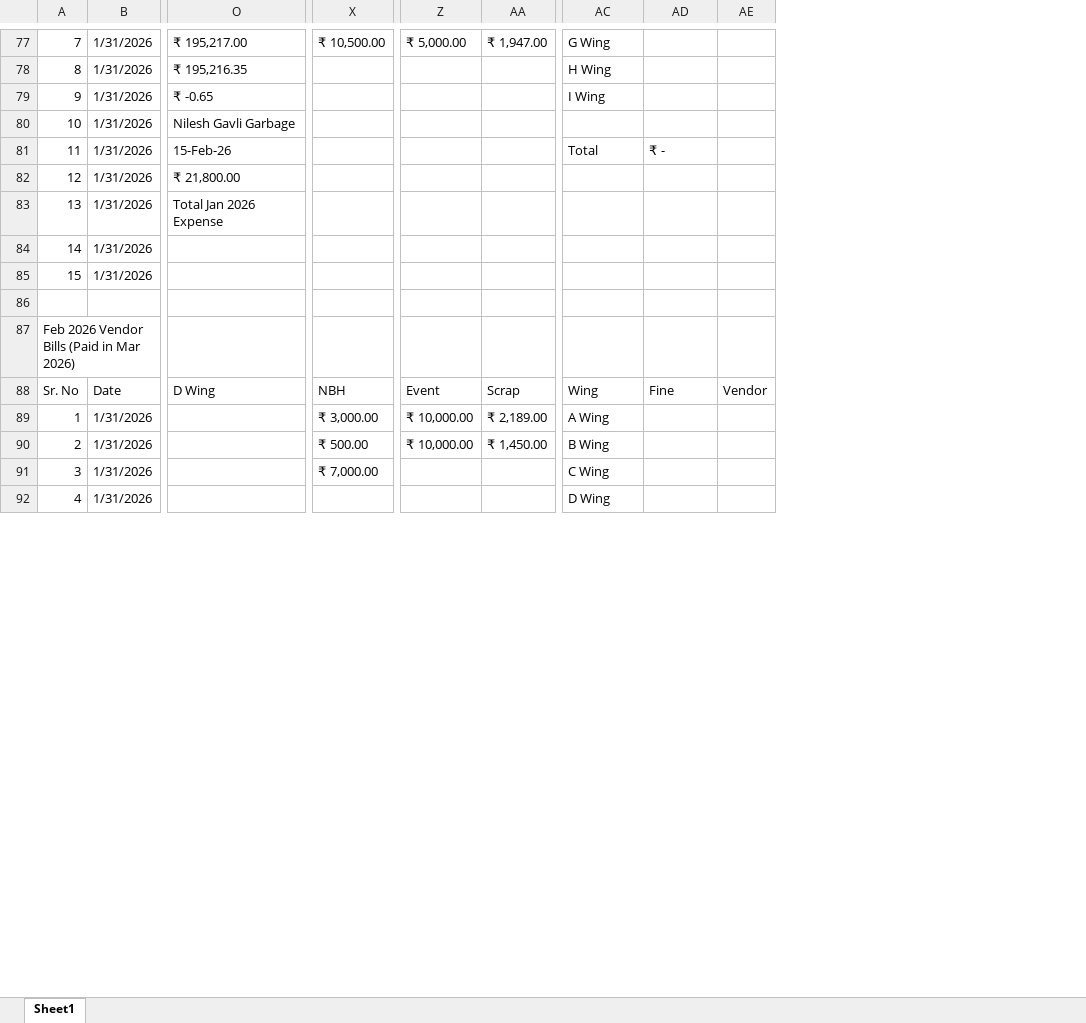
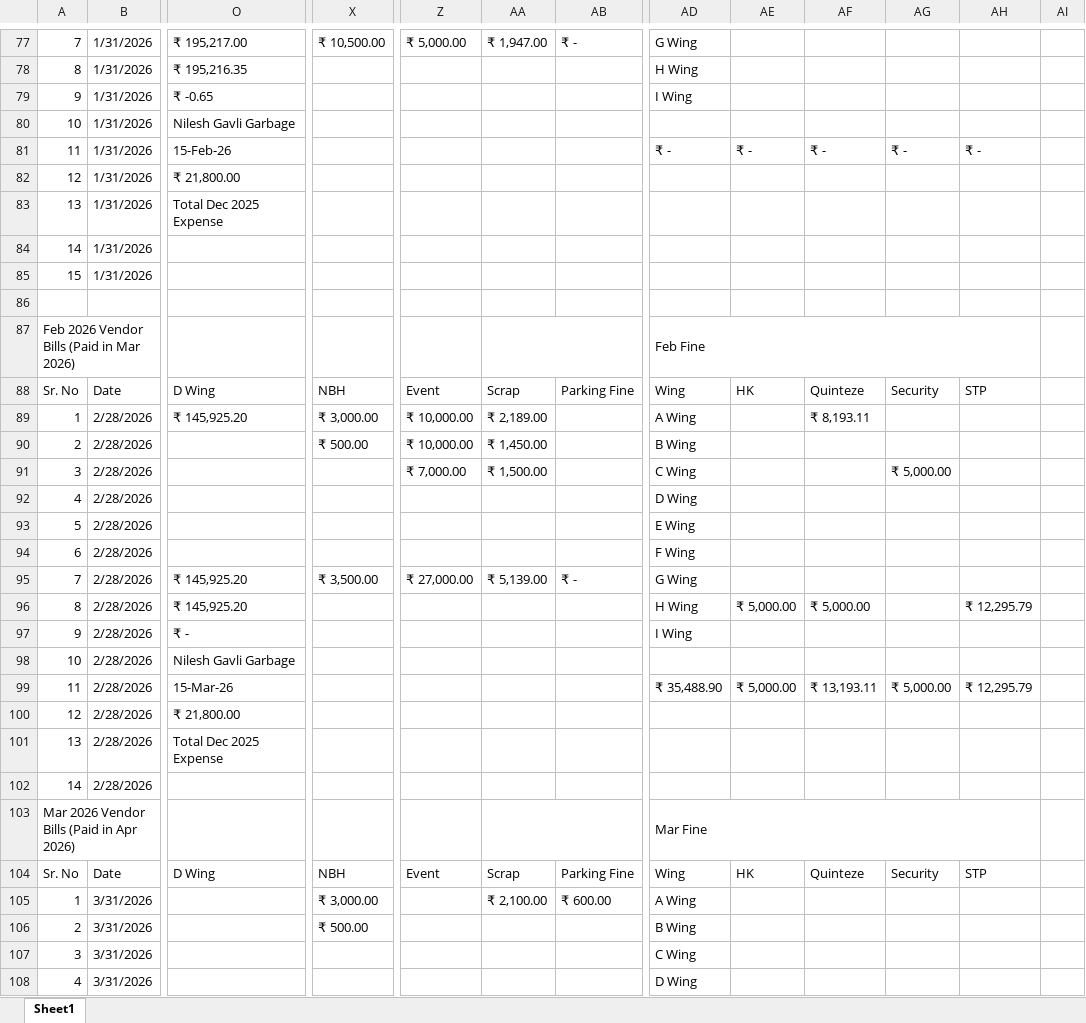
Before and after one commit to dhootmahesh28/zen-estate-dashboard, an Excel workbook: Zen_Estate_Combined_Expenses_Q1.xlsx, sheet Sheet1, drawn as a sheet; only a part is shown, gaps mark what is left out; values as stored, in another font and other column widths than the file's, no cell formats; removed rows and columns are numbered as before the commit, all else as after; rows hold the shown columns only; the diff covers the shown part only; the diff names each change by its address in the sheet, - before the commit and + after, or states it on an @@ line.

Commit message:
Add files via upload

```diff
--- a/Zen_Estate_Combined_Expenses_Q1.xlsx (sheet Sheet1)
+++ b/Zen_Estate_Combined_Expenses_Q1.xlsx (sheet Sheet1)
+column AB, rows 77-88: ₹ - |  |  |  |  |  |  |  |  |  |  | Parking Fine; row 105: ₹ 600.00
-column AE, row 88: Vendor
+column AF, rows 81-88: ₹ - |  |  |  |  |  |  | Quinteze
+column AG, rows 81-88: ₹ - |  |  |  |  |  |  | Security
+column AH, rows 81-88: ₹ - |  |  |  |  |  |  | STP
+column AI, empty
-AD81: Total
+AD81: ₹ -
-O83: Total Jan 2026 Expense
+O83: Total Dec 2025 Expense
+AA87:AB87 merged
-AD87: (empty)
+AD87: Feb Fine
+AD87:AH87 merged
-AE88: Fine
+AE88: HK
+row 89: 1 | 2/28/2026 | ₹ 145,925.20 | ₹ 3,000.00 | ₹ 10,000.00 | ₹ 2,189.00 |  | A Wing |  | ₹ 8,193.11
+row 90: 2 | 2/28/2026 |  | ₹ 500.00 | ₹ 10,000.00 | ₹ 1,450.00 |  | B Wing
+row 91: 3 | 2/28/2026 |  |  | ₹ 7,000.00 | ₹ 1,500.00 |  | C Wing |  |  | ₹ 5,000.00
+row 92: 4 | 2/28/2026 |  |  |  |  |  | D Wing
+row 93: 5 | 2/28/2026 |  |  |  |  |  | E Wing
+row 94: 6 | 2/28/2026 |  |  |  |  |  | F Wing
+row 95: 7 | 2/28/2026 | ₹ 145,925.20 | ₹ 3,500.00 | ₹ 27,000.00 | ₹ 5,139.00 | ₹ - | G Wing
+row 96: 8 | 2/28/2026 | ₹ 145,925.20 |  |  |  |  | H Wing | ₹ 5,000.00 | ₹ 5,000.00 |  | ₹ 12,295.79
+row 97: 9 | 2/28/2026 | ₹ - |  |  |  |  | I Wing
+row 98: 10 | 2/28/2026 | Nilesh Gavli Garbage
+row 99: 11 | 2/28/2026 | 15-Mar-26 |  |  |  |  | ₹ 35,488.90 | ₹ 5,000.00 | ₹ 13,193.11 | ₹ 5,000.00 | ₹ 12,295.79
+row 100: 12 | 2/28/2026 | ₹ 21,800.00
+row 101: 13 | 2/28/2026 | Total Dec 2025 Expense
+row 102: 14 | 2/28/2026
+row 103: Mar 2026 Vendor Bills (Paid in Apr 2026) |  |  |  |  |  |  | Mar Fine
+row 104: Sr. No | Date | D Wing | NBH | Event | Scrap | Parking Fine | Wing | HK | Quinteze | Security | STP
-B105:B108: 1/31/2026
+B105:B108: 3/31/2026
-Z105:Z106: ₹ 10,000.00
+Z105:Z106: (empty)
-AA105: ₹ 2,189.00
+AA105: ₹ 2,100.00
-AA106: ₹ 1,450.00
+AA106: (empty)
-X107: ₹ 7,000.00
+X107: (empty)
```
Also changed, not shown: 1 removed row, 67 edited cells and merged cells elsewhere in this sheet, cell formats, formulas that keep their value.
